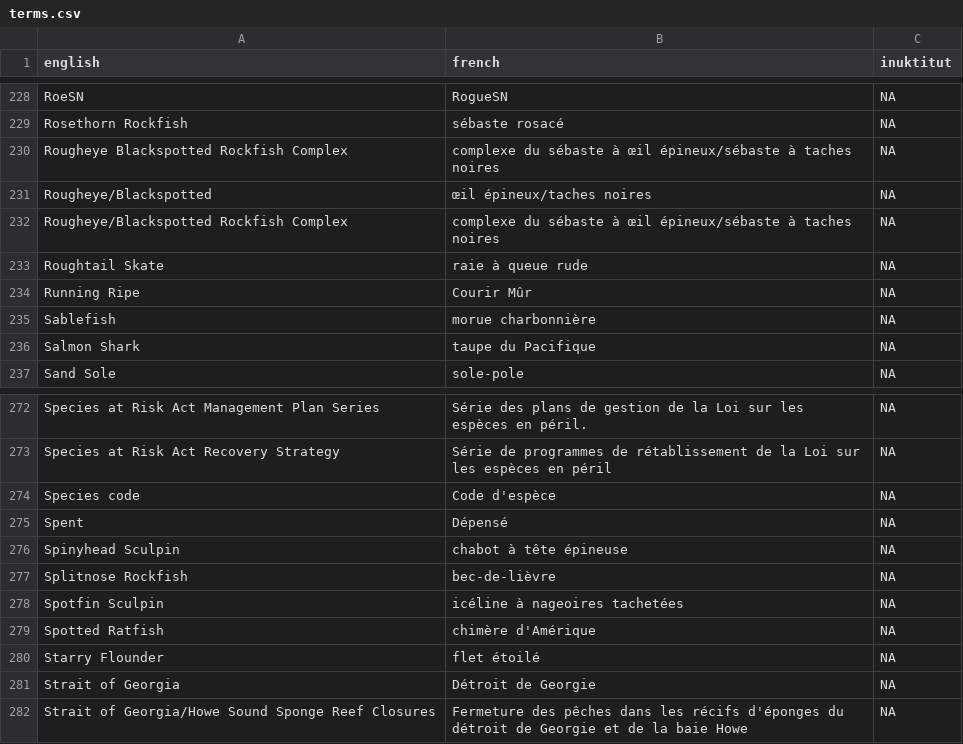
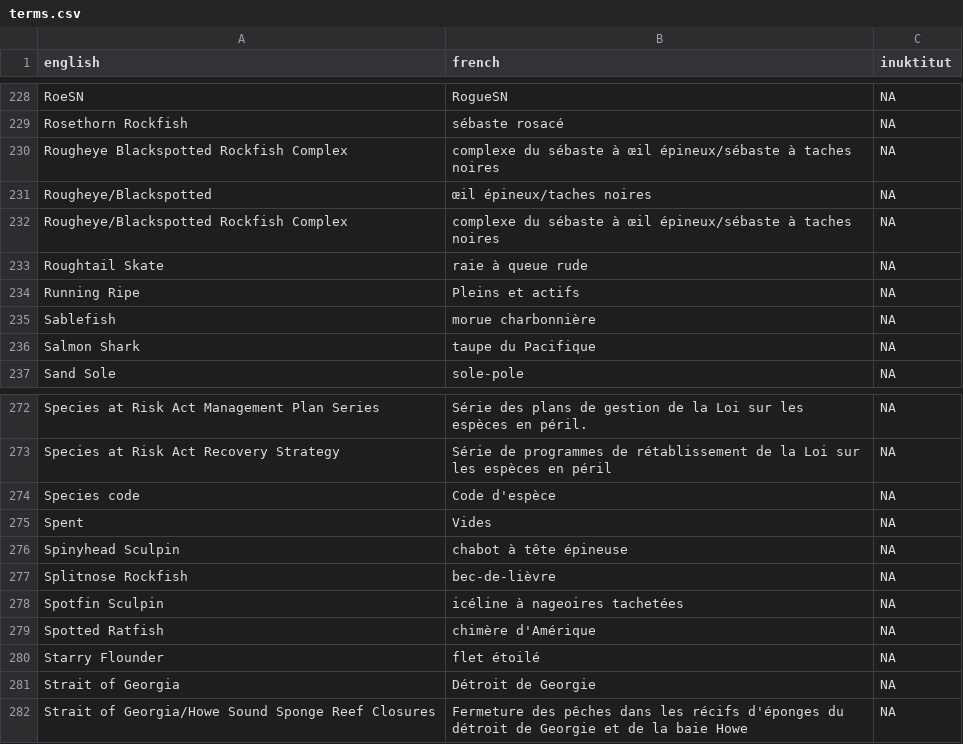
Before and after one commit to pbs-assess/rosettafish, a CSV file: inst/extdata/terms.csv, drawn as a sheet; only a part is shown, gaps mark what is left out.

```diff
--- a/inst/extdata/terms.csv
+++ b/inst/extdata/terms.csv
@@ -233,3 +233,3 @@ Rougheye/Blackspotted Rockfish Complex,complexe du sébaste à œil épineux/sé
 Roughtail Skate,raie à queue rude,NA
-Running Ripe,Courir Mûr,NA
+Running Ripe,Pleins et actifs,NA
 Sablefish,morue charbonnière,NA
@@ -274,3 +274,3 @@ Species at Risk Act Recovery Strategy,Série de programmes de rétablissement de
 Species code,Code d'espèce,NA
-Spent,Dépensé,NA
+Spent,Vides,NA
 Spinyhead Sculpin,chabot à tête épineuse,NA
```
Also changed, not shown: 1 other file.
